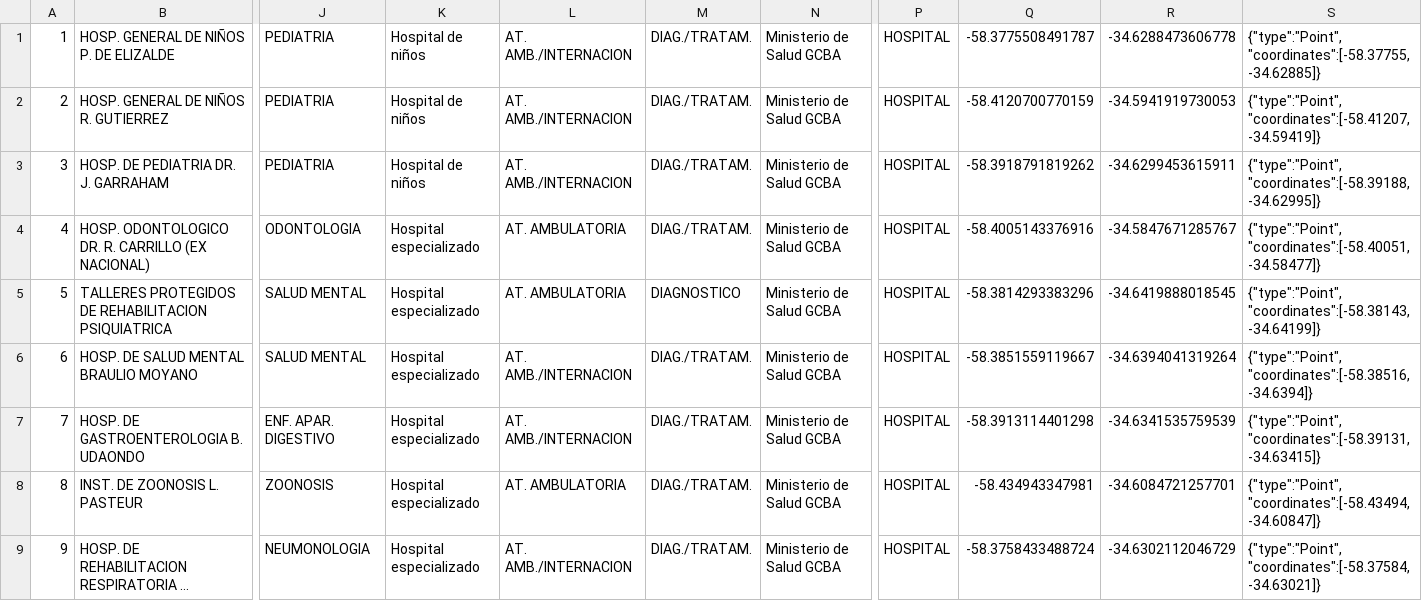
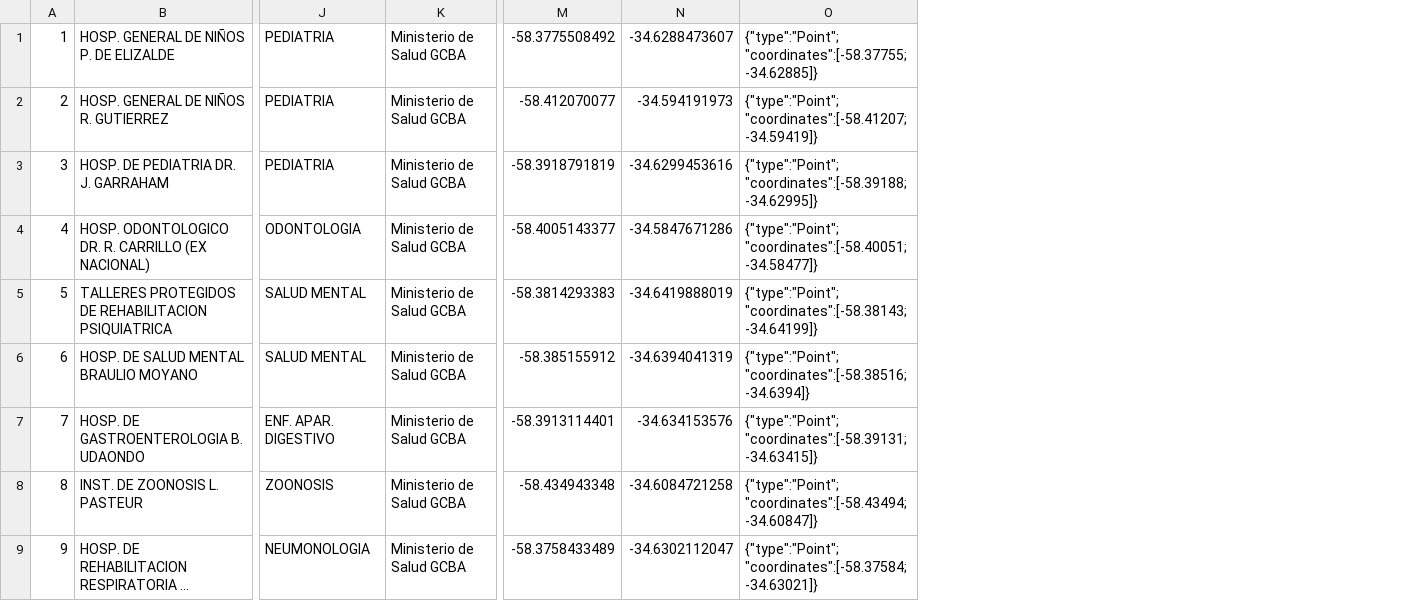
Before and after one commit to mateobosco/final-inteligentes, a CSV file: datos/hospitales.csv, drawn as a sheet; only a part is shown, gaps mark what is left out; long unchanged cells end in …; removed rows and columns are numbered as before the commit, all else as after; the diff names each change by its address in the sheet, - before the commit and + after, or states it on an @@ line.

```diff
--- a/datos/hospitales.csv
+++ b/datos/hospitales.csv
-column K, rows 1-9: Hospital de niños | Hospital de niños | Hospital de niños | Hospital especializado | Hospital especializado | Hospital especializado | Hospital especializado | Hospital especializado | Hospital especializado
-column L, rows 1-9: AT. AMB./INTERNACION | AT. AMB./INTERNACION | AT. AMB./INTERNACION | AT. AMBULATORIA | AT. AMBULATORIA | AT. AMB./INTERNACION | AT. AMB./INTERNACION | AT. AMBULATORIA | AT. AMB./INTERNACION
-column M, rows 1-9: DIAG./TRATAM. | DIAG./TRATAM. | DIAG./TRATAM. | DIAG./TRATAM. | DIAGNOSTICO | DIAG./TRATAM. | DIAG./TRATAM. | DIAG./TRATAM. | DIAG./TRATAM.
-column P, rows 1-9: all HOSPITAL
-column Q, rows 1-9: -58.3775508491787 | -58.4120700770159 | -58.3918791819262 | -58.4005143376916 | -58.3814293383296 | -58.3851559119667 | -58.3913114401298 | -58.434943347981 | -58.3758433488724
-column R, rows 1-9: -34.6288473606778 | -34.5941919730053 | -34.6299453615911 | -34.5847671285767 | -34.6419888018545 | -34.6394041319264 | -34.6341535759539 | -34.6084721257701 | -34.6302112046729
-column S, rows 1-9: {"type":"Point","coordinates":[-58.37755,-34.62885]} | {"type":"Point","coordinates":[-58.41207,-34.59419]} | {"type":"Point","coordinates":[-58.39188,-34.62995]} | {"type":"Point","coordinates":[-58.40051,-34.58477]} | {"type":"Point","coordinates":[-58.38143,-34.64199]} | {"type":"Point","coordinates":[-58.38516,-34.6394]} | {"type":"Point","coordinates":[-58.39131,-34.63415]} | {"type":"Point","coordinates":[-58.43494,-34.60847]} | {"type":"Point","coordinates":[-58.37584,-34.63021]}
+column M, rows 1-9: -58.3775508492 | -58.412070077 | -58.3918791819 | -58.4005143377 | -58.3814293383 | -58.385155912 | -58.3913114401 | -58.434943348 | -58.3758433489
+column N, rows 1-9: -34.6288473607 | -34.594191973 | -34.6299453616 | -34.5847671286 | -34.6419888019 | -34.6394041319 | -34.634153576 | -34.6084721258 | -34.6302112047
+column O, rows 1-9: {"type":"Point";"coordinates":[-58.37755;-34.62885]} | {"type":"Point";"coordinates":[-58.41207;-34.59419]} | {"type":"Point";"coordinates":[-58.39188;-34.62995]} | {"type":"Point";"coordinates":[-58.40051;-34.58477]} | {"type":"Point";"coordinates":[-58.38143;-34.64199]} | {"type":"Point";"coordinates":[-58.38516;-34.6394]} | {"type":"Point";"coordinates":[-58.39131;-34.63415]} | {"type":"Point";"coordinates":[-58.43494;-34.60847]} | {"type":"Point";"coordinates":[-58.37584;-34.63021]}
```
Also changed, not shown: datos/metrobus-estaciones.csv, 7 other files.
